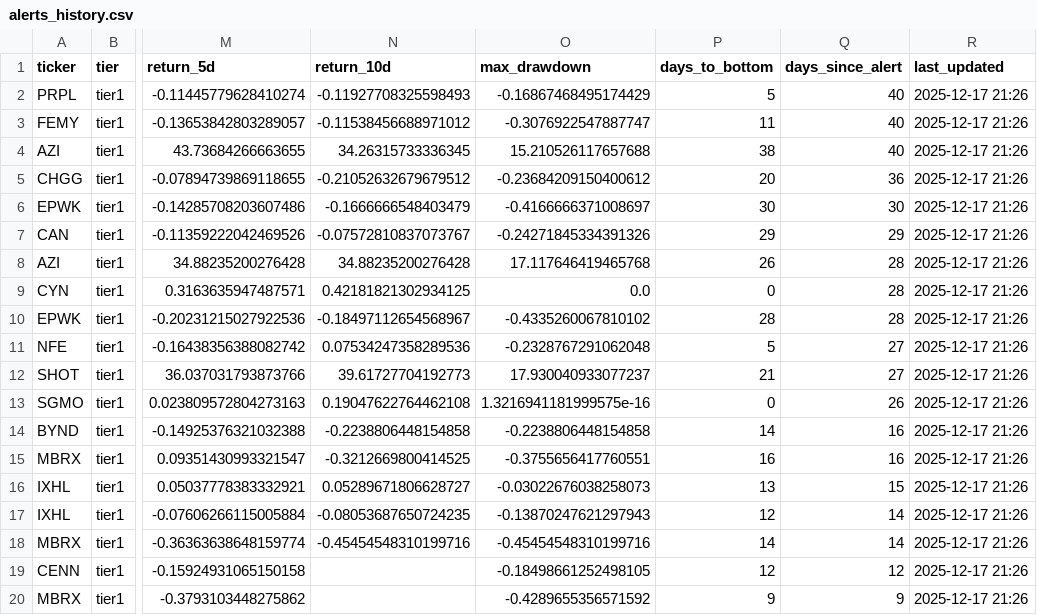
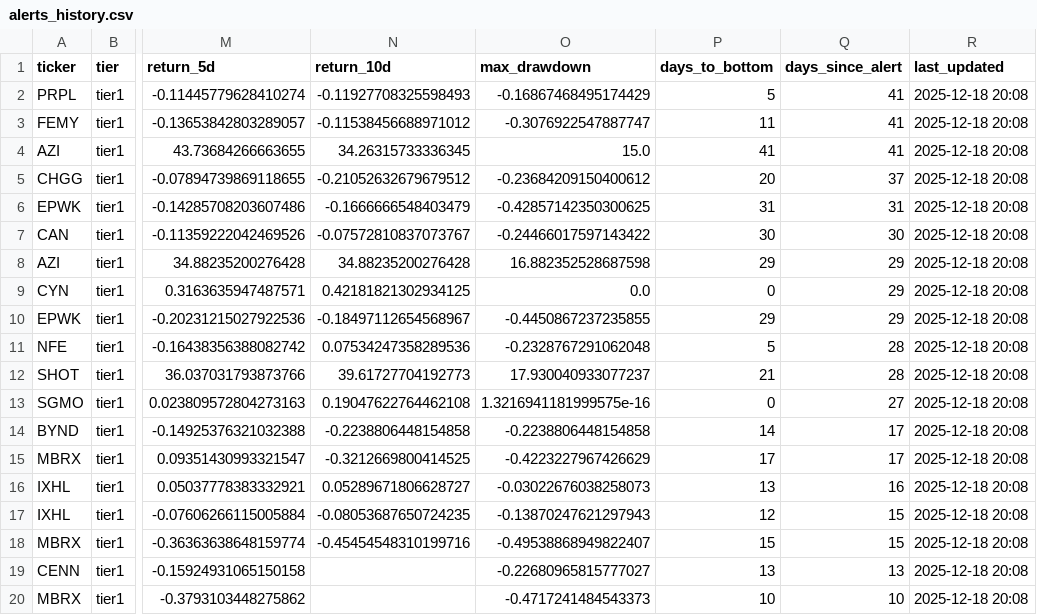
Before and after one commit to jasonorjasor/Pennystock-Pump-Detector, a CSV file: runs/2025-11-07_2227_1y/data/alerts/alerts_history.csv, drawn as a sheet; only a part is shown, gaps mark what is left out; the diff covers the shown part only; the diff names each change by its address in the sheet, - before the commit and + after, or states it on an @@ line.

```diff
--- a/runs/2025-11-07_2227_1y/data/alerts/alerts_history.csv
+++ b/runs/2025-11-07_2227_1y/data/alerts/alerts_history.csv
-Q2:Q4 (days_since_alert): 40
+Q2:Q4 (days_since_alert): 41
-R2:R20 (last_updated): 2025-12-17 21:26
+R2:R20 (last_updated): 2025-12-18 20:08
-O4 (max_drawdown): 15.210526117657688
+O4 (max_drawdown): 15.0
-P4 (days_to_bottom): 38
+P4 (days_to_bottom): 41
-Q5 (days_since_alert): 36
+Q5 (days_since_alert): 37
-O6 (max_drawdown): -0.4166666371008697
+O6 (max_drawdown): -0.42857142350300625
-P6 (days_to_bottom): 30
+P6 (days_to_bottom): 31
-Q6 (days_since_alert): 30
+Q6 (days_since_alert): 31
-O7 (max_drawdown): -0.24271845334391326
+O7 (max_drawdown): -0.24466017597143422
-P7 (days_to_bottom): 29
+P7 (days_to_bottom): 30
-Q7 (days_since_alert): 29
+Q7 (days_since_alert): 30
-O8 (max_drawdown): 17.117646419465768
+O8 (max_drawdown): 16.882352528687598
-P8 (days_to_bottom): 26
+P8 (days_to_bottom): 29
-Q8:Q10 (days_since_alert): 28
+Q8:Q10 (days_since_alert): 29
-O10 (max_drawdown): -0.4335260067810102
+O10 (max_drawdown): -0.4450867237235855
-P10 (days_to_bottom): 28
+P10 (days_to_bottom): 29
-Q11:Q12 (days_since_alert): 27
+Q11:Q12 (days_since_alert): 28
-Q13 (days_since_alert): 26
+Q13 (days_since_alert): 27
-Q14:Q15 (days_since_alert): 16
+Q14:Q15 (days_since_alert): 17
-O15 (max_drawdown): -0.3755656417760551
+O15 (max_drawdown): -0.4223227967426629
-P15 (days_to_bottom): 16
+P15 (days_to_bottom): 17
-Q16 (days_since_alert): 15
+Q16 (days_since_alert): 16
-Q17:Q18 (days_since_alert): 14
+Q17:Q18 (days_since_alert): 15
-O18 (max_drawdown): -0.45454548310199716
+O18 (max_drawdown): -0.49538868949822407
-P18 (days_to_bottom): 14
+P18 (days_to_bottom): 15
-O19 (max_drawdown): -0.18498661252498105
+O19 (max_drawdown): -0.22680965815777027
-P19 (days_to_bottom): 12
+P19 (days_to_bottom): 13
-Q19 (days_since_alert): 12
+Q19 (days_since_alert): 13
-O20 (max_drawdown): -0.4289655356571592
+O20 (max_drawdown): -0.4717241484543373
-P20 (days_to_bottom): 9
+P20 (days_to_bottom): 10
-Q20 (days_since_alert): 9
+Q20 (days_since_alert): 10
```
Also changed, not shown: 1 added row and 38 edited cells elsewhere in this file, 4 other files.
